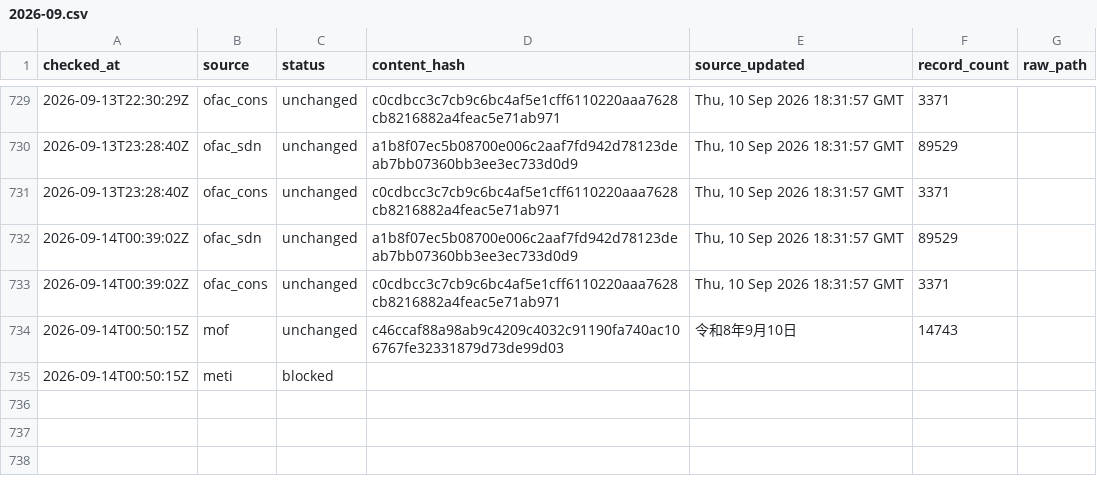
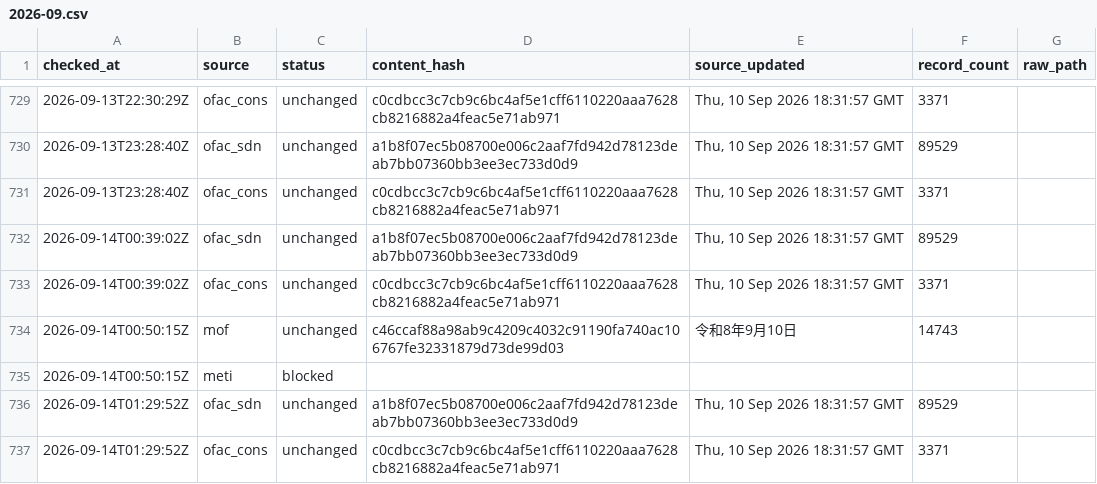
Before and after one commit to kenmizuno-cpu/sanctions-watch, a CSV file: data/heartbeat/2026-09.csv, drawn as a sheet; only a part is shown, gaps mark what is left out.

```diff
--- a/data/heartbeat/2026-09.csv
+++ b/data/heartbeat/2026-09.csv
@@ -735 +735,3 @@ checked_at,source,status,content_hash,source_updated,record_count,raw_path
 2026-09-14T00:50:15Z,meti,blocked,,,,
+2026-09-14T01:29:52Z,ofac_sdn,unchanged,a1b8f07ec5b08700e006c2aaf7fd942d78123deab7bb07360bb3ee3ec733d0d9,"Thu, 10 Sep 2026 18:31:57 GMT",89529,
+2026-09-14T01:29:52Z,ofac_cons,unchanged,c0cdbcc3c7cb9c6bc4af5e1cff6110220aaa7628cb8216882a4feac5e71ab971,"Thu, 10 Sep 2026 18:31:57 GMT",3371,
```
Also changed, not shown: data/dashboard/status.csv, data/source_audit/2026-09.csv.
